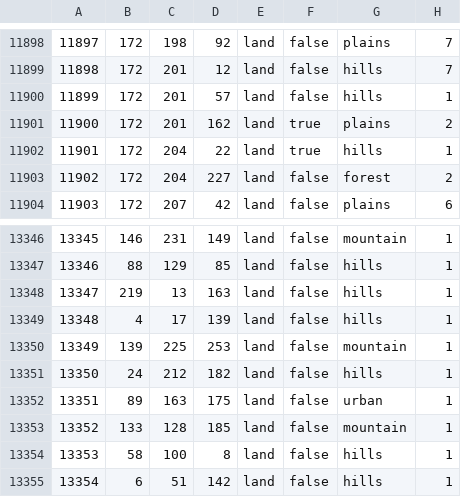
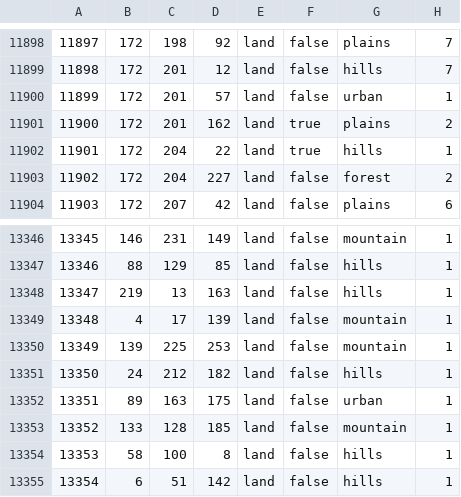
Before and after one commit to ComradeIvan25/Red-Dusk, a CSV file: map/definition.csv, drawn as a sheet; only a part is shown, gaps mark what is left out.

```diff
--- a/map/definition.csv
+++ b/map/definition.csv
@@ -11899,3 +11899,3 @@
 11898;172;201;12;land;false;hills;7
-11899;172;201;57;land;false;hills;1
+11899;172;201;57;land;false;urban;1
 11900;172;201;162;land;true;plains;2
@@ -13348,3 +13348,3 @@
 13347;219;13;163;land;false;hills;1
-13348;4;17;139;land;false;hills;1
+13348;4;17;139;land;false;mountain;1
 13349;139;225;253;land;false;mountain;1
```
Also changed, not shown: 19 other files.
